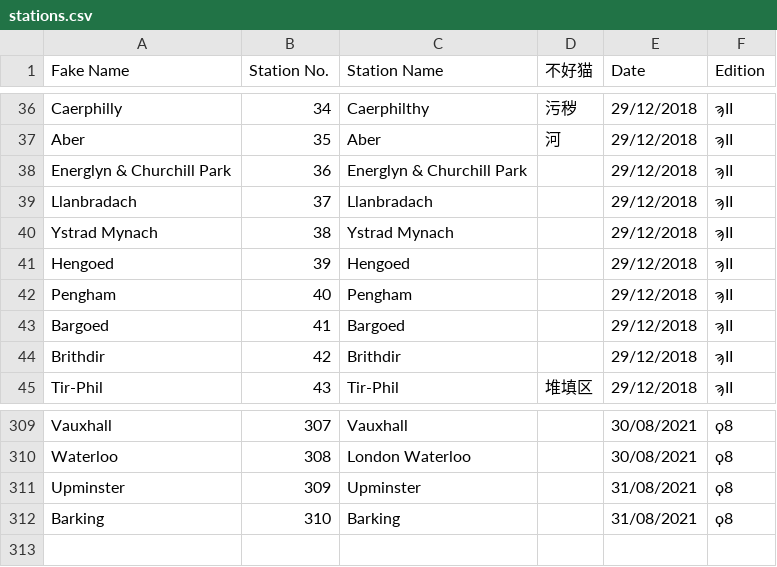
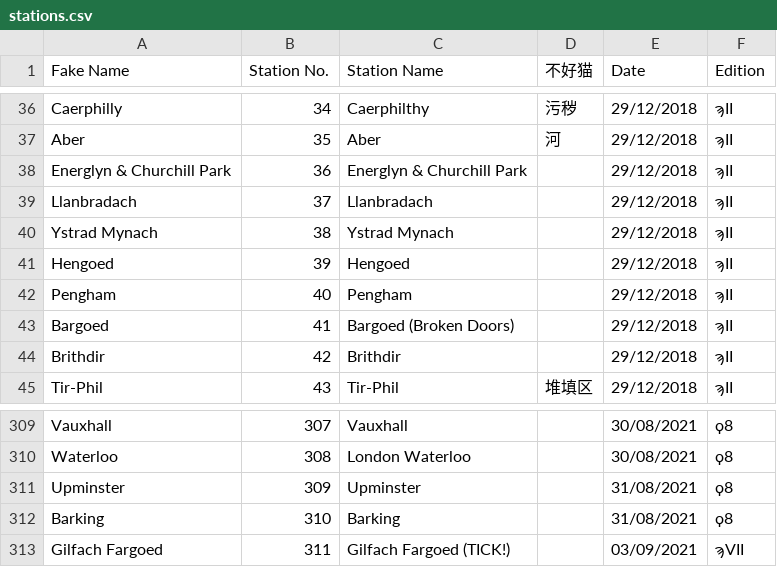
Before and after one commit to NuttyTrains/NuttyTrains.github.io, a CSV file: data/stations.csv, drawn as a sheet; only a part is shown, gaps mark what is left out.

```diff
--- a/data/stations.csv
+++ b/data/stations.csv
@@ -42,3 +42,3 @@ Hengoed,39,Hengoed,,29/12/2018,ϡII
 Pengham,40,Pengham,,29/12/2018,ϡII
-Bargoed,41,Bargoed,,29/12/2018,ϡII
+Bargoed,41,Bargoed (Broken Doors),,29/12/2018,ϡII
 Brithdir,42,Brithdir,,29/12/2018,ϡII
@@ -312 +312,2 @@ Upminster,309,Upminster,,31/08/2021,ϙ8
 Barking,310,Barking,,31/08/2021,ϙ8
+Gilfach Fargoed,311,Gilfach Fargoed (TICK!),,03/09/2021,ϡVII
```
Also changed, not shown: 12 other files.
